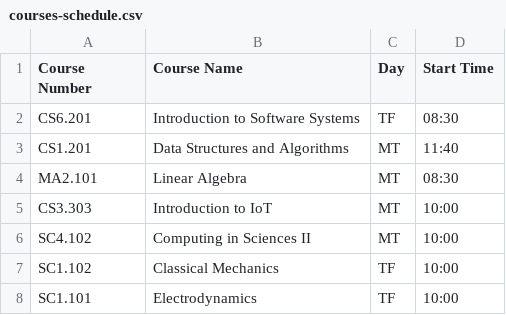
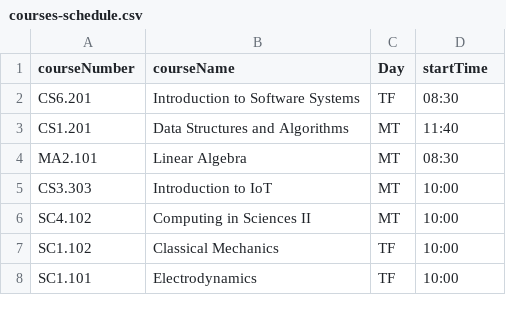
Before and after one commit to Mitanshk01/DVLab3_Datasets, a CSV file: courses-schedule.csv, drawn as a sheet; only a part is shown.

Commit message:
Update courses-schedule.csv

```diff
--- a/courses-schedule.csv
+++ b/courses-schedule.csv
@@ -1,2 +1,2 @@
-Course Number,Course Name,Day,Start Time
+courseNumber,courseName,Day,startTime
 CS6.201,Introduction to Software Systems,TF,08:30
```
